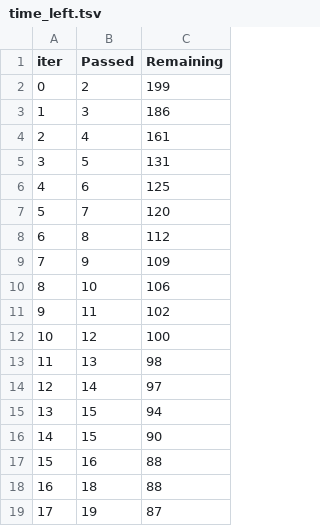
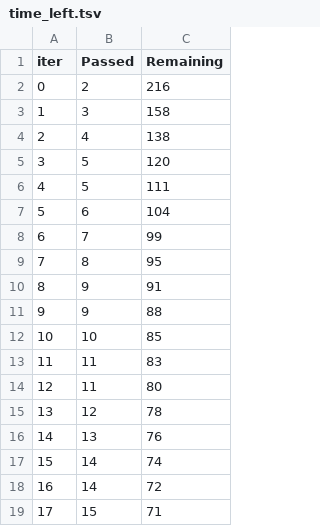
Before and after one commit to christo357/ML-project, a TSV file: catboost_info/time_left.tsv, drawn as a sheet; only a part is shown; the diff covers the shown part only.

```diff
--- a/catboost_info/time_left.tsv
+++ b/catboost_info/time_left.tsv
@@ -1,19 +1,19 @@
 iter	Passed	Remaining
-0	2	199
-1	3	186
-2	4	161
-3	5	131
-4	6	125
-5	7	120
-6	8	112
-7	9	109
-8	10	106
-9	11	102
-10	12	100
-11	13	98
-12	14	97
-13	15	94
-14	15	90
-15	16	88
-16	18	88
-17	19	87
+0	2	216
+1	3	158
+2	4	138
+3	5	120
+4	5	111
+5	6	104
+6	7	99
+7	8	95
+8	9	91
+9	9	88
+10	10	85
+11	11	83
+12	11	80
+13	12	78
+14	13	76
+15	14	74
+16	14	72
+17	15	71
```
Also changed, not shown: 159 edited cells elsewhere in this file, 8 other files.
